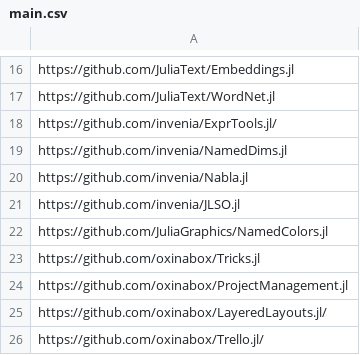
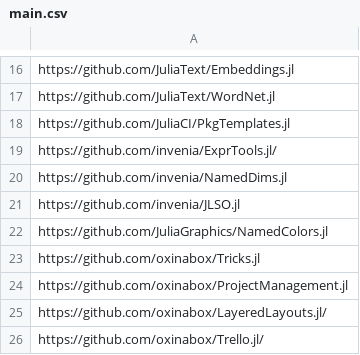
Before and after one commit to oxinabox/oxinabox, a CSV file: data/main.csv, drawn as a sheet; only a part is shown, gaps mark what is left out.

Commit message:
Update main.csv

```diff
--- a/data/main.csv
+++ b/data/main.csv
@@ -17,5 +17,5 @@ https://github.com/JuliaText/Embeddings.jl
 https://github.com/JuliaText/WordNet.jl
+https://github.com/JuliaCI/PkgTemplates.jl
 https://github.com/invenia/ExprTools.jl/
 https://github.com/invenia/NamedDims.jl
-https://github.com/invenia/Nabla.jl
 https://github.com/invenia/JLSO.jl
```
